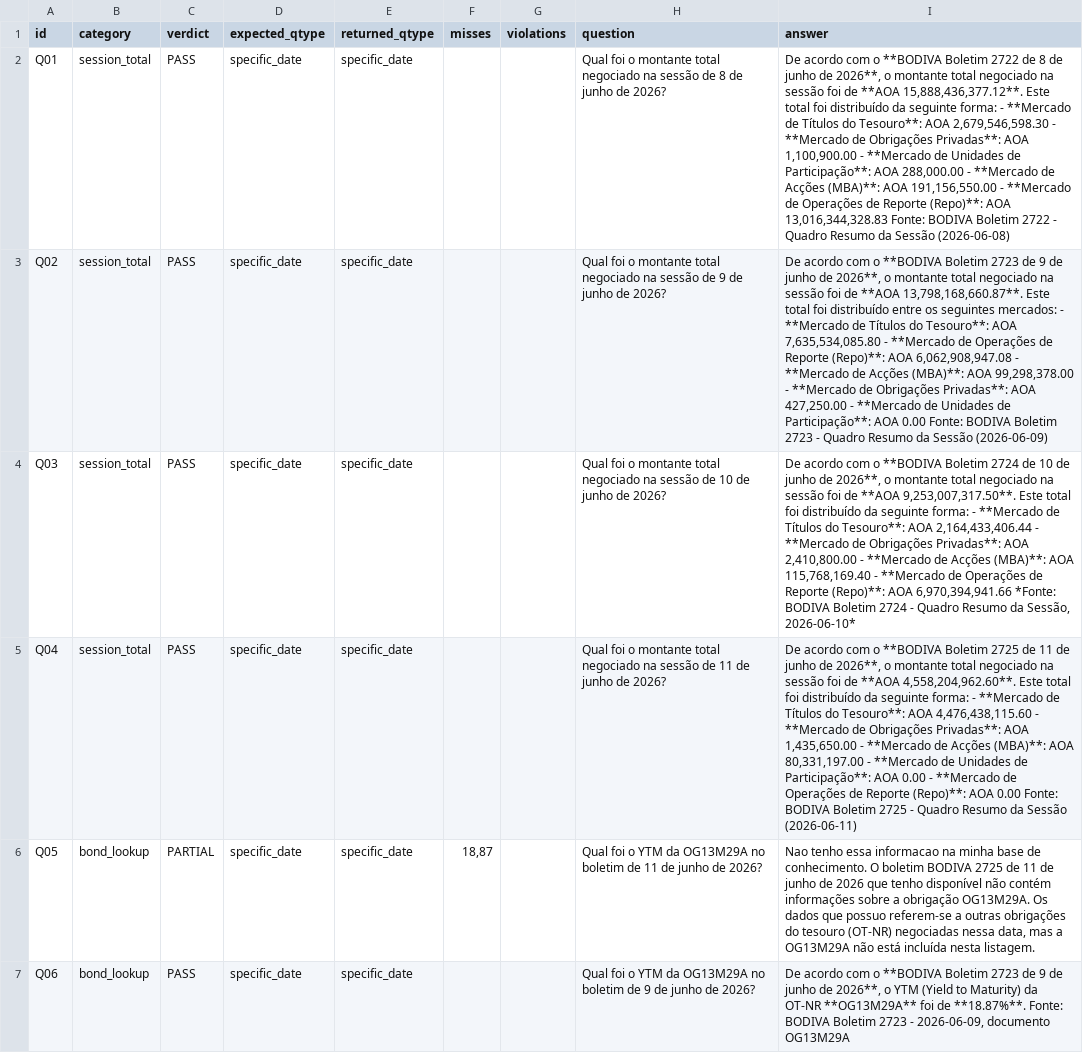
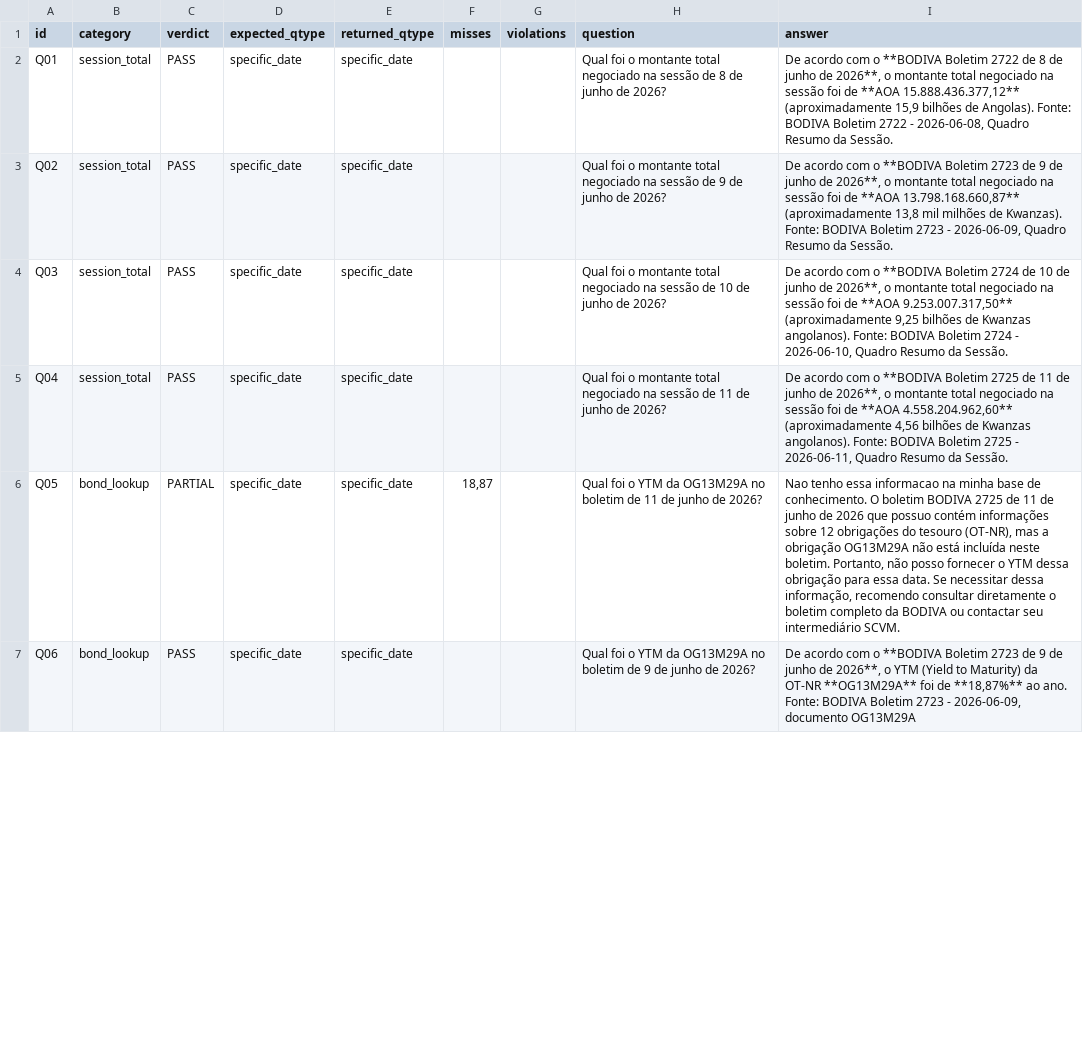
Before and after one commit to Windy-Tiger/Utanya-api, a CSV file: evals/eval_report.csv, drawn as a sheet; only a part is shown; the diff covers the shown part only; the diff names each change by its address in the sheet, - before the commit and + after, or states it on an @@ line.

```diff
--- a/evals/eval_report.csv
+++ b/evals/eval_report.csv
-I2 (answer): …de **AOA 15,888,436,377.12**. Este total foi distribuído da seguinte forma: - **Mercado de Títulos do Tesouro**: AOA 2,679,546,598.30 - **Mercado de Obrigações Privadas**: AOA 1,100,900.00 - **Mercado de Unidades de Participação**: AOA 288,000.00 - **Mercado de Acções (MBA)**: AOA 191,156,550.00 - **Mercado de Operações de Reporte (Repo)**: AOA 13,016,344,328.83 Fonte: BODIVA Boletim 2722 - Quadro Resumo da Sessão (2026-06-08)
+I2 (answer): …de **AOA 15.888.436.377,12** (aproximadamente 15,9 bilhões de Angolas). Fonte: BODIVA Boletim 2722 - 2026-06-08, Quadro Resumo da Sessão.
-I3 (answer): …de **AOA 13,798,168,660.87**. Este total foi distribuído entre os seguintes mercados: - **Mercado de Títulos do Tesouro**: AOA 7,635,534,085.80 - **Mercado de Operações de Reporte (Repo)**: AOA 6,062,908,947.08 - **Mercado de Acções (MBA)**: AOA 99,298,378.00 - **Mercado de Obrigações Privadas**: AOA 427,250.00 - **Mercado de Unidades de Participação**: AOA 0.00 Fonte: BODIVA Boletim 2723 - Quadro Resumo da Sessão (2026-06-09)
+I3 (answer): …de **AOA 13.798.168.660,87** (aproximadamente 13,8 mil milhões de Kwanzas). Fonte: BODIVA Boletim 2723 - 2026-06-09, Quadro Resumo da Sessão.
-I4 (answer): …de **AOA 9,253,007,317.50**. Este total foi distribuído da seguinte forma: - **Mercado de Títulos do Tesouro**: AOA 2,164,433,406.44 - **Mercado de Obrigações Privadas**: AOA 2,410,800.00 - **Mercado de Acções (MBA)**: AOA 115,768,169.40 - **Mercado de Operações de Reporte (Repo)**: AOA 6,970,394,941.66 *Fonte: BODIVA Boletim 2724 - Quadro Resumo da Sessão, 2026-06-10*
+I4 (answer): …de **AOA 9.253.007.317,50** (aproximadamente 9,25 bilhões de Kwanzas angolanos). Fonte: BODIVA Boletim 2724 - 2026-06-10, Quadro Resumo da Sessão.
-I5 (answer): …de **AOA 4,558,204,962.60**. Este total foi distribuído da seguinte forma: - **Mercado de Títulos do Tesouro**: AOA 4,476,438,115.60 - **Mercado de Obrigações Privadas**: AOA 1,435,650.00 - **Mercado de Acções (MBA)**: AOA 80,331,197.00 - **Mercado de Unidades de Participação**: AOA 0.00 - **Mercado de Operações de Reporte (Repo)**: AOA 0.00 Fonte: BODIVA Boletim 2725 - Quadro Resumo da Sessão (2026-06-11)
+I5 (answer): …de **AOA 4.558.204.962,60** (aproximadamente 4,56 bilhões de Kwanzas angolanos). Fonte: BODIVA Boletim 2725 - 2026-06-11, Quadro Resumo da Sessão.
-I6 (answer): …2026 que tenho disponível não contém informações sobre a obrigação OG13M29A. Os dados que possuo referem-se a outras obrigações do tesouro (OT-NR) negociadas nessa data, mas a OG13M29A não está incluída nesta listagem.
+I6 (answer): …2026 que possuo contém informações sobre 12 obrigações do tesouro (OT-NR), mas a obrigação OG13M29A não está incluída neste boletim. Portanto, não posso fornecer o YTM dessa obrigação para essa data. Se necessitar dessa informação, recomendo consultar diretamente o boletim completo da BODIVA ou contactar seu intermediário SCVM.
-I7 (answer): …foi de **18.87%**. Fonte: BODIVA…
+I7 (answer): …foi de **18,87%** ao ano. Fonte: BODIVA…
```
Also changed, not shown: 76 edited cells elsewhere in this file, 5 other files.
